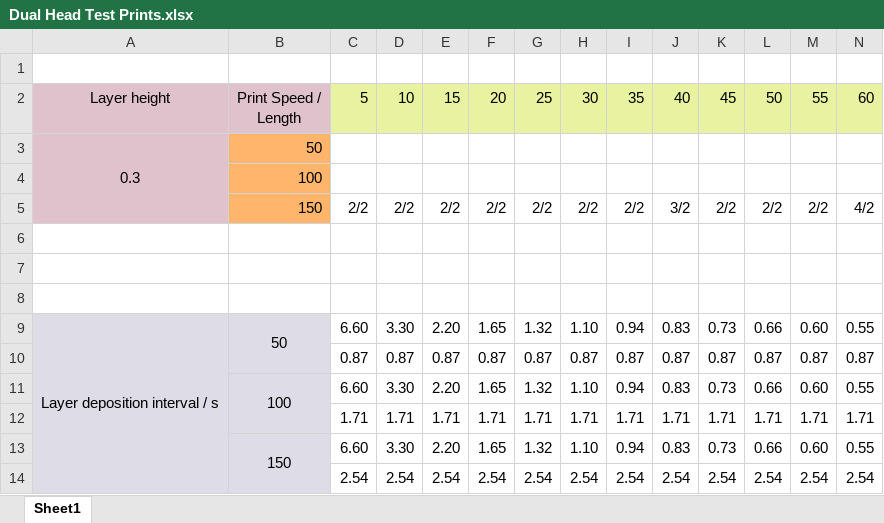
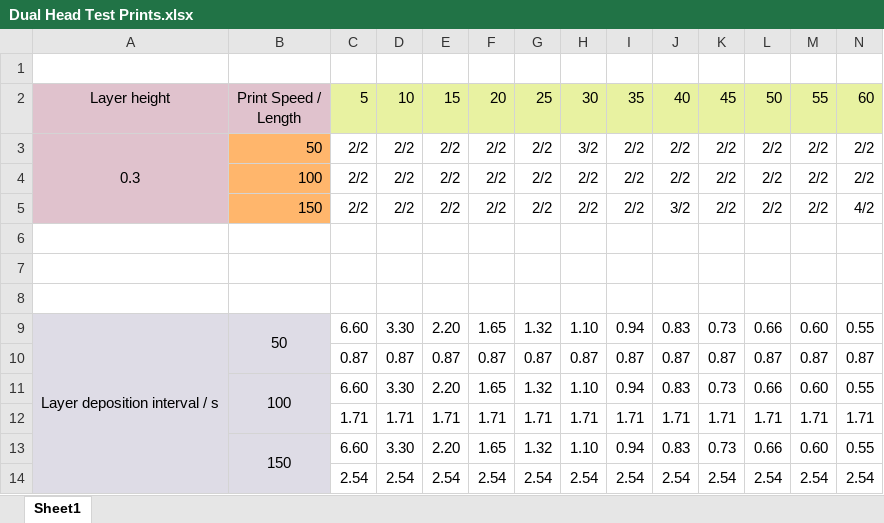
Before and after one commit to LucasChan02/Co_Printing, an Excel workbook: Documentation/Experiments/Dual Head Test Prints.xlsx, sheet Sheet1, drawn as a sheet; only a part is shown; values as stored, in another font and other column widths than the file's, no borders; removed rows and columns are numbered as before the commit, all else as after; rows hold the shown columns only; the diff names each change by its address in the sheet, - before the commit and + after, or states it on an @@ line.

```diff
--- a/Documentation/Experiments/Dual Head Test Prints.xlsx (sheet Sheet1)
+++ b/Documentation/Experiments/Dual Head Test Prints.xlsx (sheet Sheet1)
-row 3: 0.3 | 50
-row 4:  | 100
+row 3: 0.3 | 50 | 2/2 | 2/2 | 2/2 | 2/2 | 2/2 | 3/2 | 2/2 | 2/2 | 2/2 | 2/2 | 2/2 | 2/2
+row 4:  | 100 | 2/2 | 2/2 | 2/2 | 2/2 | 2/2 | 2/2 | 2/2 | 2/2 | 2/2 | 2/2 | 2/2 | 2/2
```
Also changed, not shown: 16 other files.
